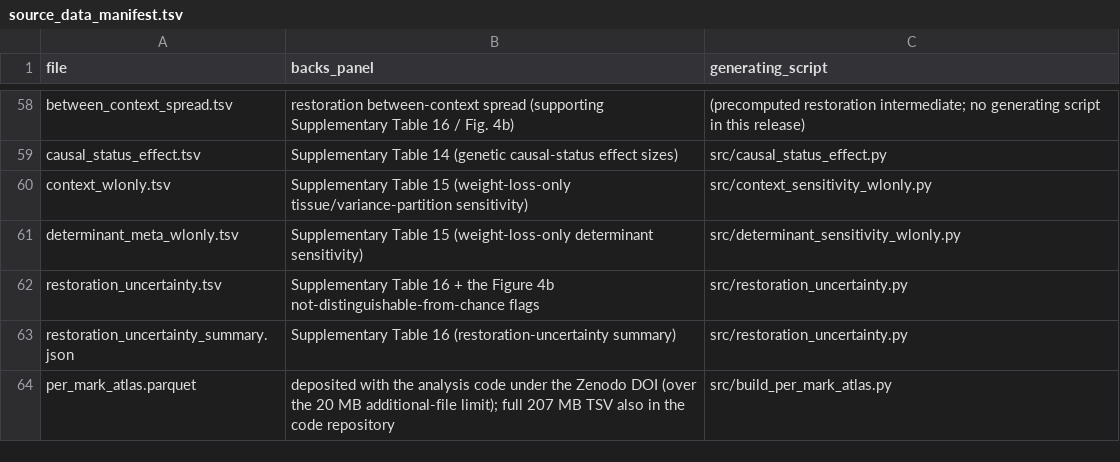
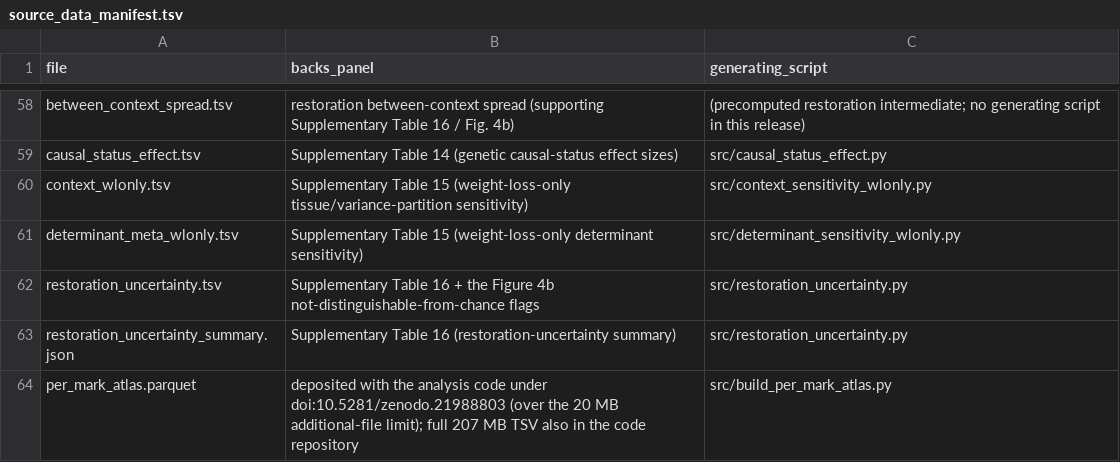
Before and after one commit to badboybert/ckm-context-reversibility, a TSV file: source_data/source_data_manifest.tsv, drawn as a sheet; only a part is shown, gaps mark what is left out.

```diff
--- a/source_data/source_data_manifest.tsv
+++ b/source_data/source_data_manifest.tsv
@@ -63,2 +63,2 @@ restoration_uncertainty.tsv	Supplementary Table 16 + the Figure 4b not-distingui
 restoration_uncertainty_summary.json	Supplementary Table 16 (restoration-uncertainty summary)	src/restoration_uncertainty.py
-per_mark_atlas.parquet	deposited with the analysis code under the Zenodo DOI (over the 20 MB additional-file limit); full 207 MB TSV also in the code repository	src/build_per_mark_atlas.py
+per_mark_atlas.parquet	deposited with the analysis code under doi:10.5281/zenodo.21988803 (over the 20 MB additional-file limit); full 207 MB TSV also in the code repository	src/build_per_mark_atlas.py
```
Also changed, not shown: 1 other file.
